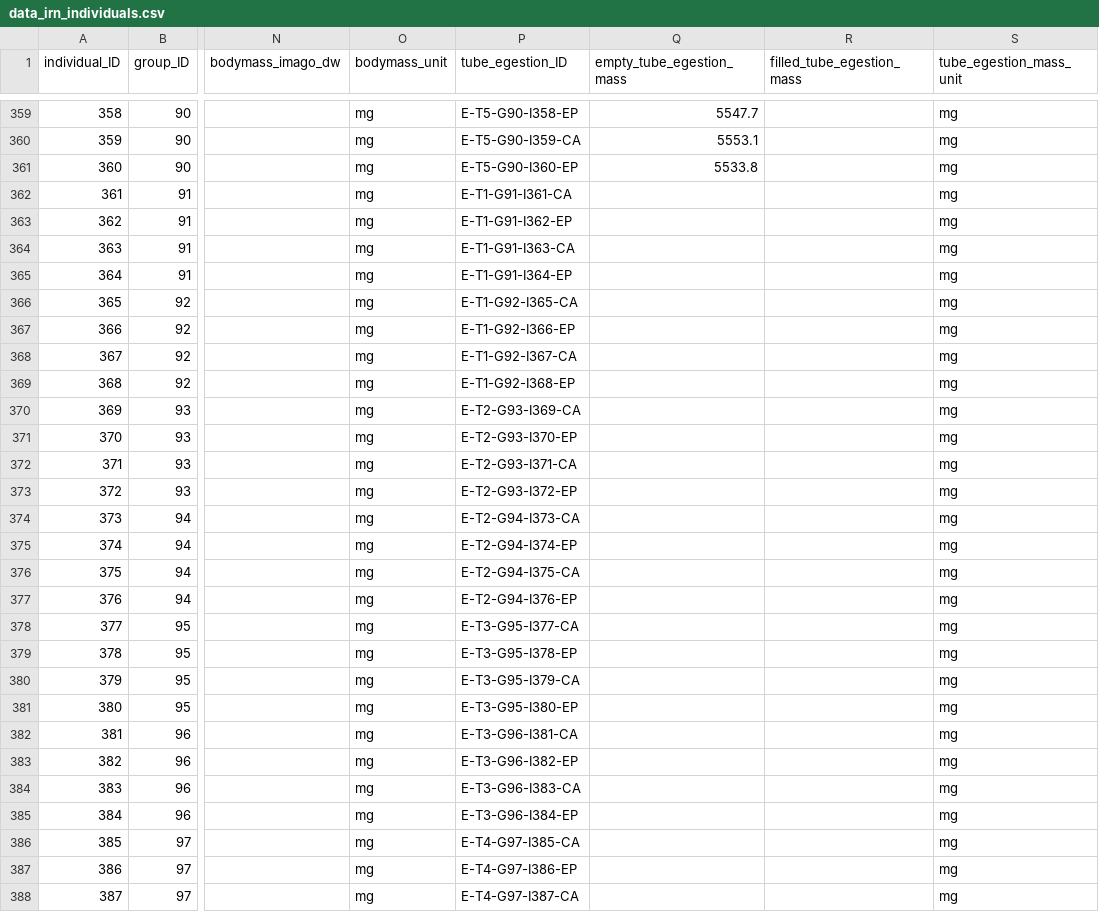
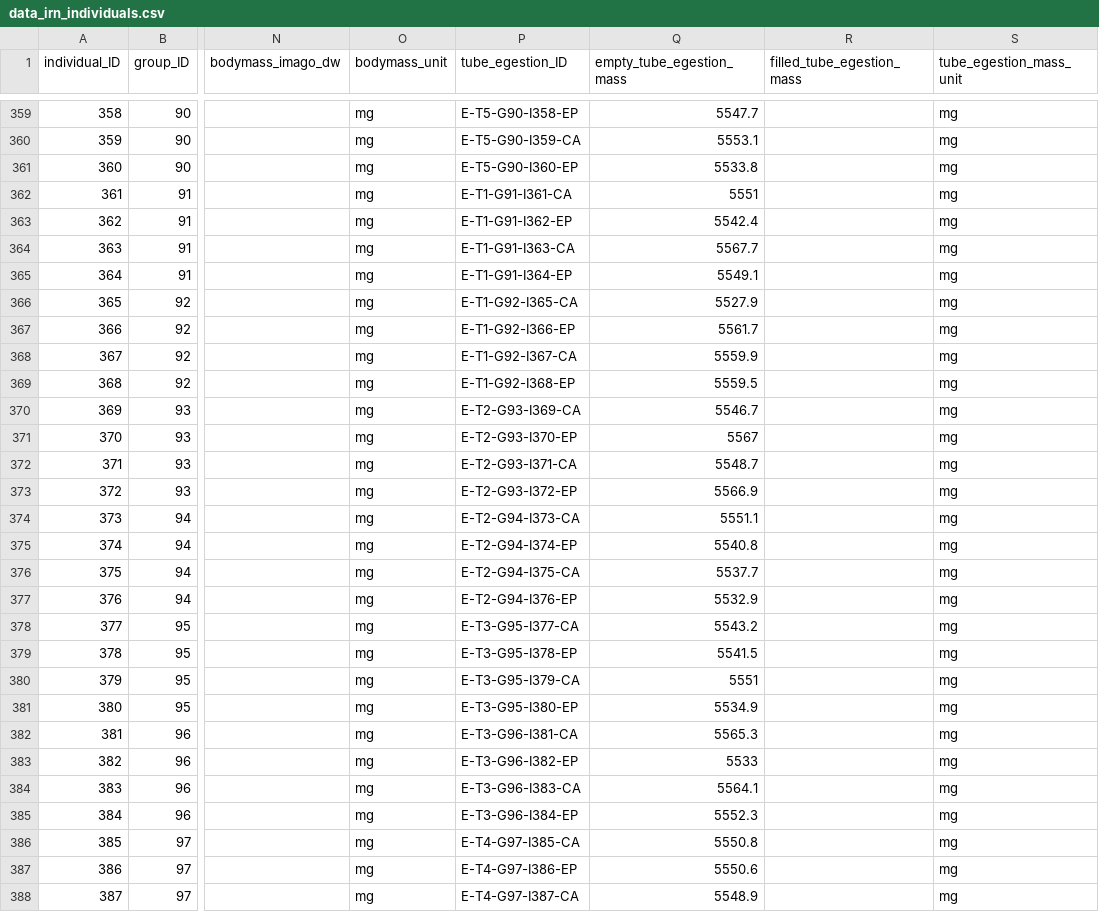
Before and after one commit to samuelcharberet/intake_rate_experiment, a CSV file: 1_data/data_irn_individuals.csv, drawn as a sheet; only a part is shown, gaps mark what is left out; the diff covers the shown part only; the diff names each change by its address in the sheet, - before the commit and + after, or states it on an @@ line.

Commit message:
added data

```diff
--- a/1_data/data_irn_individuals.csv
+++ b/1_data/data_irn_individuals.csv
-Q362 (empty_tube_egestion_mass): (empty)
+Q362 (empty_tube_egestion_mass): 5551
-Q363 (empty_tube_egestion_mass): (empty)
+Q363 (empty_tube_egestion_mass): 5542.4
-Q364 (empty_tube_egestion_mass): (empty)
+Q364 (empty_tube_egestion_mass): 5567.7
-Q365 (empty_tube_egestion_mass): (empty)
+Q365 (empty_tube_egestion_mass): 5549.1
-Q366 (empty_tube_egestion_mass): (empty)
+Q366 (empty_tube_egestion_mass): 5527.9
-Q367 (empty_tube_egestion_mass): (empty)
+Q367 (empty_tube_egestion_mass): 5561.7
-Q368 (empty_tube_egestion_mass): (empty)
+Q368 (empty_tube_egestion_mass): 5559.9
-Q369 (empty_tube_egestion_mass): (empty)
+Q369 (empty_tube_egestion_mass): 5559.5
-Q370 (empty_tube_egestion_mass): (empty)
+Q370 (empty_tube_egestion_mass): 5546.7
-Q371 (empty_tube_egestion_mass): (empty)
+Q371 (empty_tube_egestion_mass): 5567
-Q372 (empty_tube_egestion_mass): (empty)
+Q372 (empty_tube_egestion_mass): 5548.7
-Q373 (empty_tube_egestion_mass): (empty)
+Q373 (empty_tube_egestion_mass): 5566.9
-Q374 (empty_tube_egestion_mass): (empty)
+Q374 (empty_tube_egestion_mass): 5551.1
-Q375 (empty_tube_egestion_mass): (empty)
+Q375 (empty_tube_egestion_mass): 5540.8
-Q376 (empty_tube_egestion_mass): (empty)
+Q376 (empty_tube_egestion_mass): 5537.7
-Q377 (empty_tube_egestion_mass): (empty)
+Q377 (empty_tube_egestion_mass): 5532.9
-Q378 (empty_tube_egestion_mass): (empty)
+Q378 (empty_tube_egestion_mass): 5543.2
-Q379 (empty_tube_egestion_mass): (empty)
+Q379 (empty_tube_egestion_mass): 5541.5
-Q380 (empty_tube_egestion_mass): (empty)
+Q380 (empty_tube_egestion_mass): 5551
-Q381 (empty_tube_egestion_mass): (empty)
+Q381 (empty_tube_egestion_mass): 5534.9
-Q382 (empty_tube_egestion_mass): (empty)
+Q382 (empty_tube_egestion_mass): 5565.3
-Q383 (empty_tube_egestion_mass): (empty)
+Q383 (empty_tube_egestion_mass): 5533
-Q384 (empty_tube_egestion_mass): (empty)
+Q384 (empty_tube_egestion_mass): 5564.1
-Q385 (empty_tube_egestion_mass): (empty)
+Q385 (empty_tube_egestion_mass): 5552.3
-Q386 (empty_tube_egestion_mass): (empty)
+Q386 (empty_tube_egestion_mass): 5550.8
-Q387 (empty_tube_egestion_mass): (empty)
+Q387 (empty_tube_egestion_mass): 5550.6
-Q388 (empty_tube_egestion_mass): (empty)
+Q388 (empty_tube_egestion_mass): 5548.9
```
Also changed, not shown: 13 edited cells elsewhere in this file.
